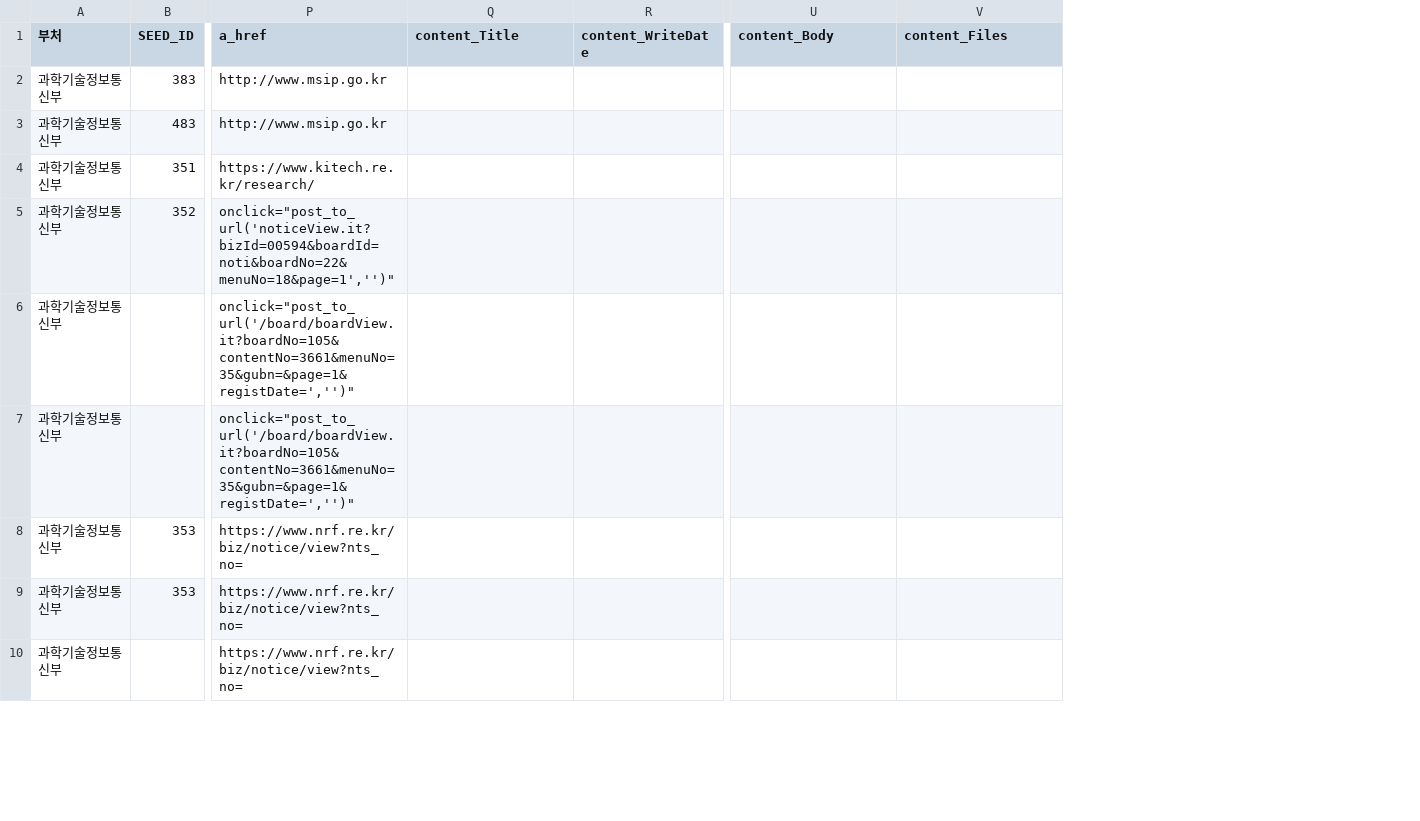
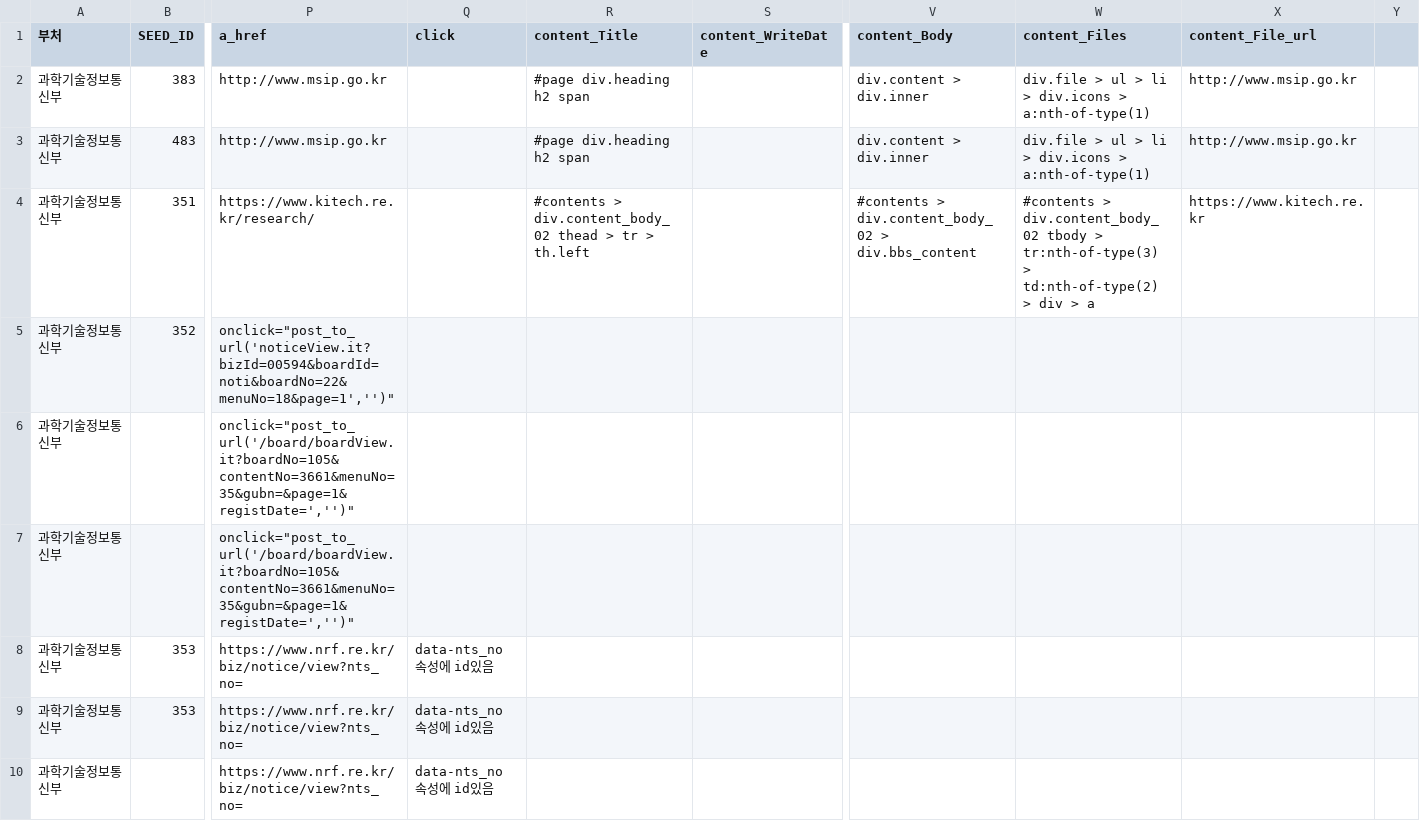
Before and after one commit to nikerun23/python, a CSV file: rnd_crawler/csv/url_list.csv, drawn as a sheet; only a part is shown, gaps mark what is left out; addresses are those after the commit; the diff covers the shown part only; the diff names each change by its address in the sheet, - before the commit and + after, or states it on an @@ line.

Commit message:
공고 클로링 정보

```diff
--- a/rnd_crawler/csv/url_list.csv
+++ b/rnd_crawler/csv/url_list.csv
+column Q (click), rows 8-10: all data-nts_no 속성에 id있음
+column X (content_File_url), rows 2-4: http://www.msip.go.kr | http://www.msip.go.kr | https://www.kitech.re.kr
+column Y, empty
-R2:R3 (content_Title): (empty)
+R2:R3 (content_Title): #page div.heading h2 span
-V2:V3 (content_Body): (empty)
+V2:V3 (content_Body): div.content > div.inner
-W2:W3 (content_Files): (empty)
+W2:W3 (content_Files): div.file > ul > li > div.icons > a:nth-of-type(1)
-R4 (content_Title): (empty)
+R4 (content_Title): #contents > div.content_body_02 thead > tr > th.left
-V4 (content_Body): (empty)
+V4 (content_Body): #contents > div.content_body_02 > div.bbs_content
-W4 (content_Files): (empty)
+W4 (content_Files): #contents > div.content_body_02 tbody > tr:nth-of-type(3) > td:nth-of-type(2) > div > a
```
Also changed, not shown: 27 edited cells elsewhere in this file.
